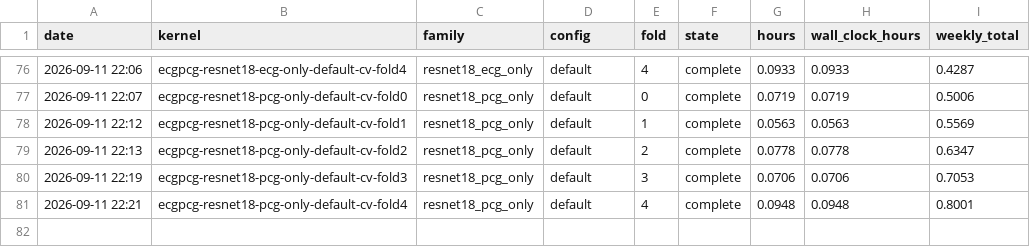
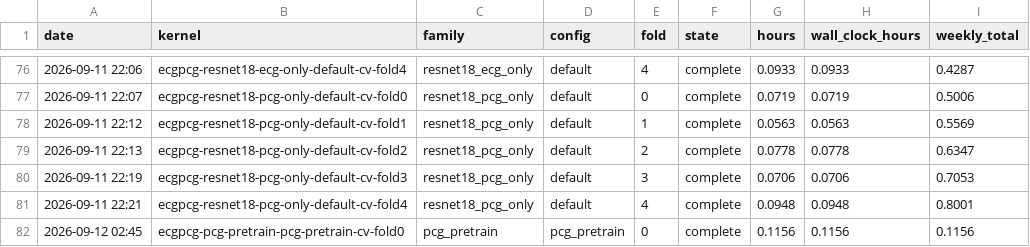
Before and after one commit to muhammed786fiyas/ecg-pcg-fusion, a CSV file: docs/logs/kaggle_quota_ledger.csv, drawn as a sheet; only a part is shown, gaps mark what is left out.

```diff
--- a/docs/logs/kaggle_quota_ledger.csv
+++ b/docs/logs/kaggle_quota_ledger.csv
@@ -81 +81,2 @@ date,kernel,family,config,fold,state,hours,wall_clock_hours,weekly_total
 2026-09-11 22:21,ecgpcg-resnet18-pcg-only-default-cv-fold4,resnet18_pcg_only,default,4,complete,0.0948,0.0948,0.8001
+2026-09-12 02:45,ecgpcg-pcg-pretrain-pcg-pretrain-cv-fold0,pcg_pretrain,pcg_pretrain,0,complete,0.1156,0.1156,0.1156
```
Also changed, not shown: 3 other files.
